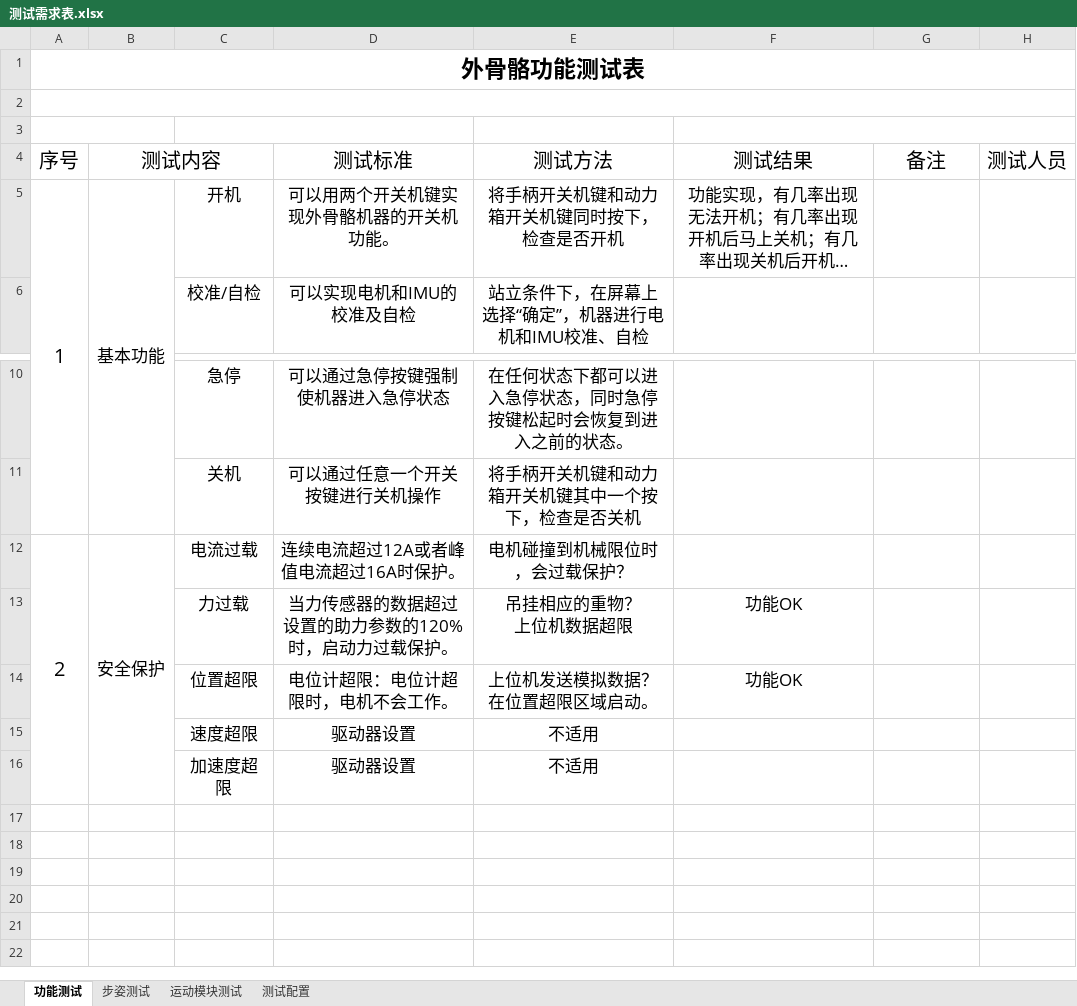
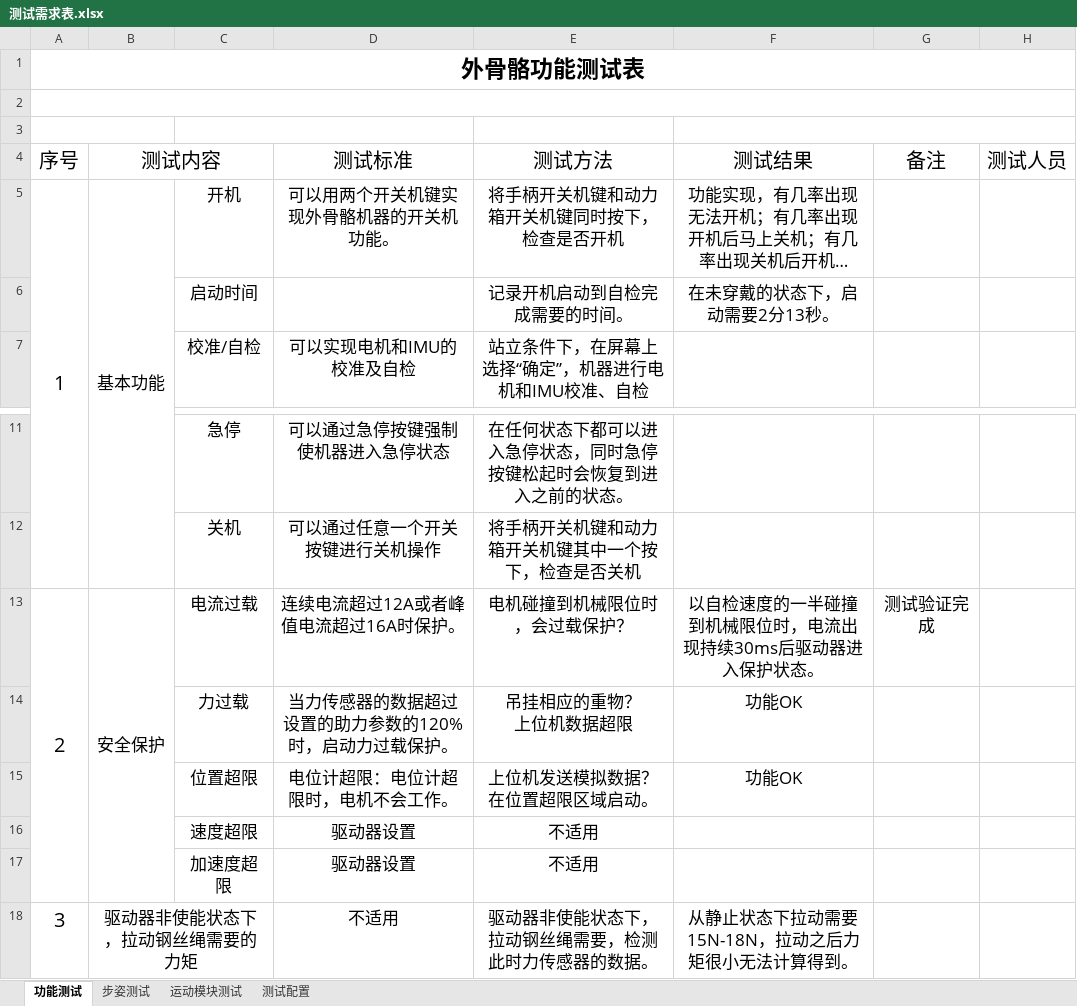
Before and after one commit to gdgly/pi_copley_motor_ctl, an Excel workbook: 测试记录/测试需求表.xlsx, sheet 功能测试, drawn as a sheet; only a part is shown, gaps mark what is left out; long unchanged cells end in …; values as stored, in another font and other column widths than the file's, no borders; addresses are those after the commit; the diff names each change by its address in the sheet, - before the commit and + after, or states it on an @@ line.

```diff
--- a/测试记录/测试需求表.xlsx (sheet 功能测试)
+++ b/测试记录/测试需求表.xlsx (sheet 功能测试)
+row 6:  |  | 启动时间 |  | 记录开机启动到自检完成需要的时间。 | 在未穿戴的状态下，启动需要2分13秒。
-F13 (测试结果): (empty)
+F13 (测试结果): 以自检速度的一半碰撞到机械限位时，电流出现持续30ms后驱动器进入保护状态。
-G13 (备注): (empty)
+G13 (备注): 测试验证完成
+row 18: 3 | 驱动器非使能状态下，拉动钢丝绳需要的力矩 |  | 不适用 | 驱动器非使能状态下，拉动钢丝绳需要，检测此时力传感器的数据。 | 从静止状态下拉动需要15N-18N，拉动之后力矩很小无法计算得到。
```
Also changed, not shown: sheet 运动模块测试, 2 other files.
